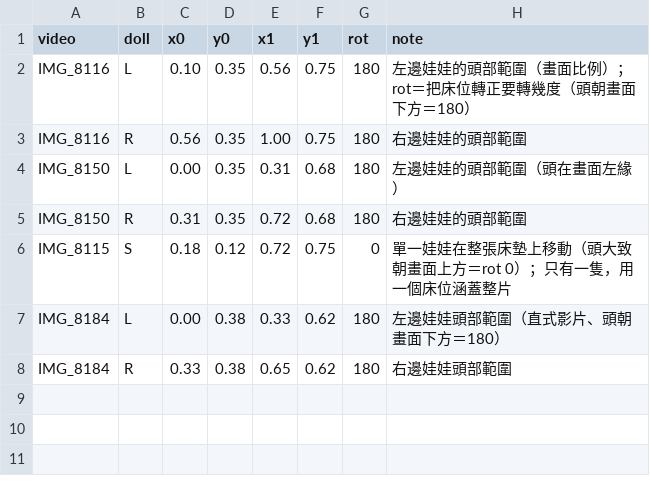
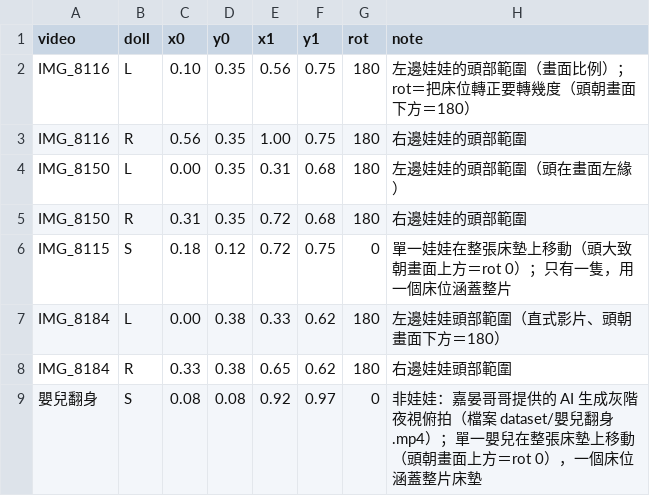
Before and after one commit to StudentInTW/Baby-Groot, a CSV file: doll_video_slots.csv, drawn as a sheet.

```diff
--- a/doll_video_slots.csv
+++ b/doll_video_slots.csv
@@ -8 +8,2 @@ IMG_8184,L,0.00,0.38,0.33,0.62,180,左邊娃娃頭部範圍（直式影片、頭
 IMG_8184,R,0.33,0.38,0.65,0.62,180,右邊娃娃頭部範圍
+嬰兒翻身,S,0.08,0.08,0.92,0.97,0,非娃娃：嘉晏哥哥提供的 AI 生成灰階夜視俯拍（檔案 dataset/嬰兒翻身.mp4）；單一嬰兒在整張床墊上移動（頭朝畫面上方＝rot 0），一個床位涵蓋整片床墊
```
Also changed, not shown: doll_video_labels.csv, 7 other files.
